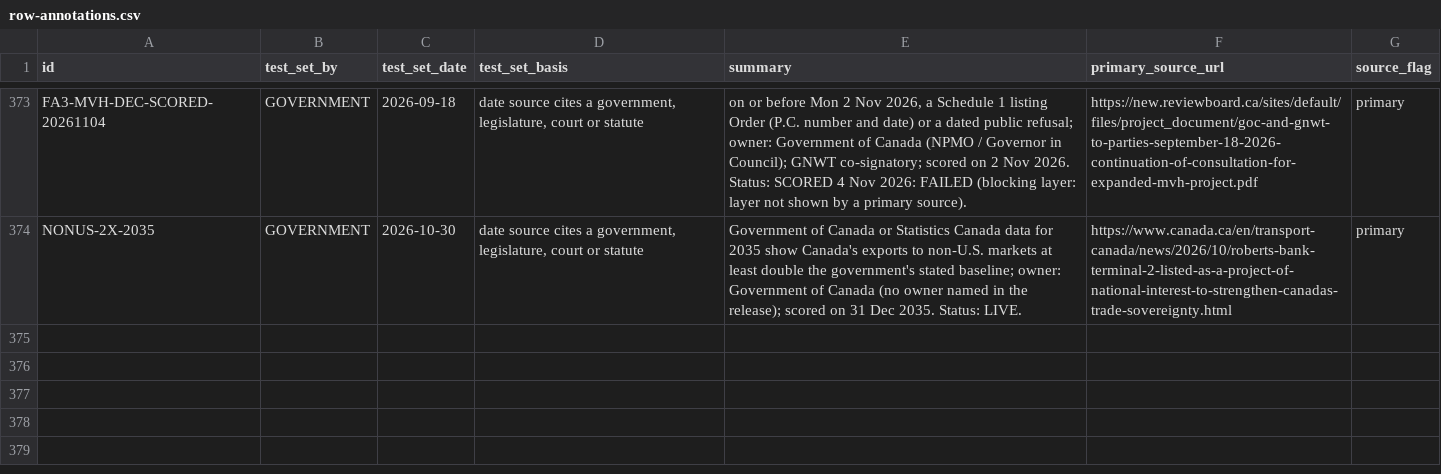
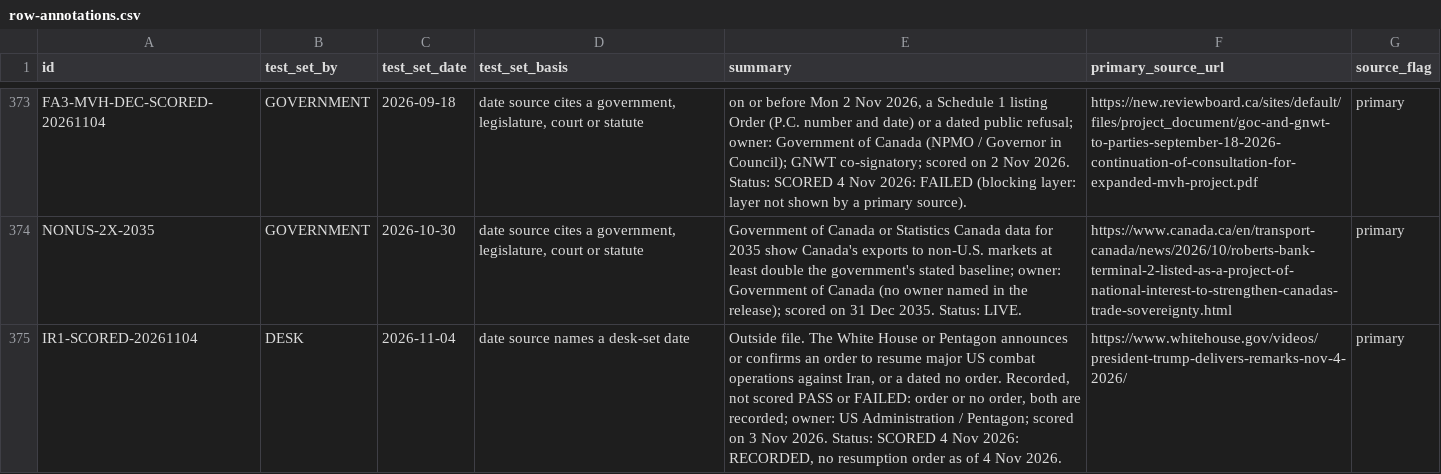
Before and after one commit to Citizenheldrecord/register, a CSV file: data/row-annotations.csv, drawn as a sheet; only a part is shown, gaps mark what is left out.

```diff
--- a/data/row-annotations.csv
+++ b/data/row-annotations.csv
@@ -374 +374,2 @@ FA3-MVH-DEC-SCORED-20261104,GOVERNMENT,2026-09-18,"date source cites a governmen
 NONUS-2X-2035,GOVERNMENT,2026-10-30,"date source cites a government, legislature, court or statute",Government of Canada or Statistics Canada data for 2035 show Canada's exports to non-U.S. markets at least double the government's stated baseline; owner: Government of Canada (no owner named in the release); scored on 31 Dec 2035. Status: LIVE.,https://www.canada.ca/en/transport-canada/news/2026/10/roberts-bank-terminal-2-listed-as-a-project-of-national-interest-to-strengthen-canadas-trade-sovereignty.html,primary
+IR1-SCORED-20261104,DESK,2026-11-04,date source names a desk-set date,"Outside file. The White House or Pentagon announces or confirms an order to resume major US combat operations against Iran, or a dated no order. Recorded, not scored PASS or FAILED: order or no order, both are recorded; owner: US Administration / Pentagon; scored on 3 Nov 2026. Status: SCORED 4 Nov 2026: RECORDED, no resumption order as of 4 Nov 2026.",https://www.whitehouse.gov/videos/president-trump-delivers-remarks-nov-4-2026/,primary
```
Also changed, not shown: data/display-groups.csv, data/entries.csv, 13 other files.
